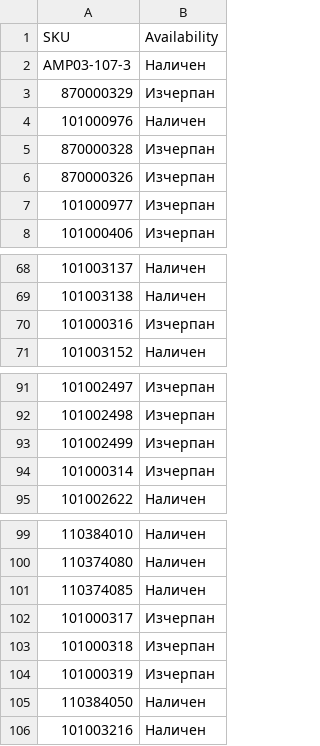
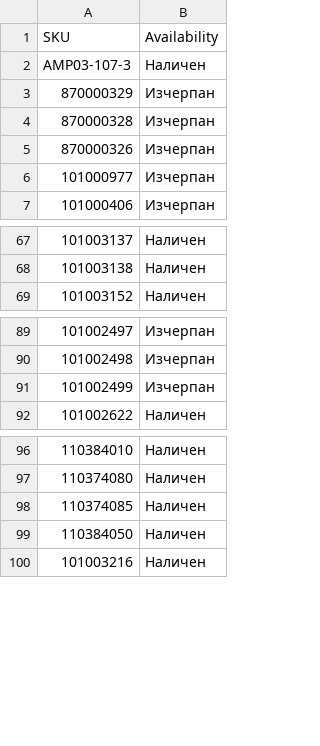
Before and after one commit to vladi1199/ribarcheto, a CSV file: results.csv, drawn as a sheet; only a part is shown, gaps mark what is left out.

```diff
--- a/results.csv
+++ b/results.csv
@@ -3,3 +3,2 @@ AMP03-107-3,Наличен
 870000329,Изчерпан
-101000976,Наличен
 870000328,Изчерпан
@@ -69,3 +68,2 @@ AMP03-107-3,Наличен
 101003138,Наличен
-101000316,Изчерпан
 101003152,Наличен
@@ -93,3 +91,2 @@ AMP03-107-3,Наличен
 101002499,Изчерпан
-101000314,Изчерпан
 101002622,Наличен
@@ -101,5 +98,2 @@ AMP03-107-3,Наличен
 110374085,Наличен
-101000317,Изчерпан
-101000318,Изчерпан
-101000319,Изчерпан
 110384050,Наличен
```
Also changed, not shown: 2 other files.
